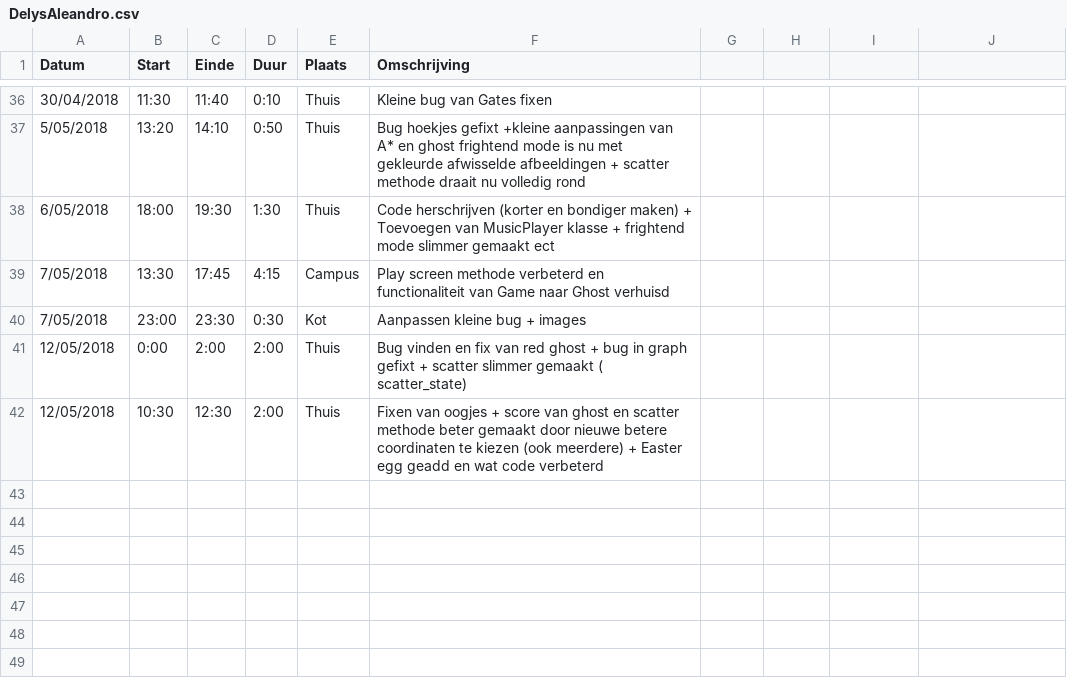
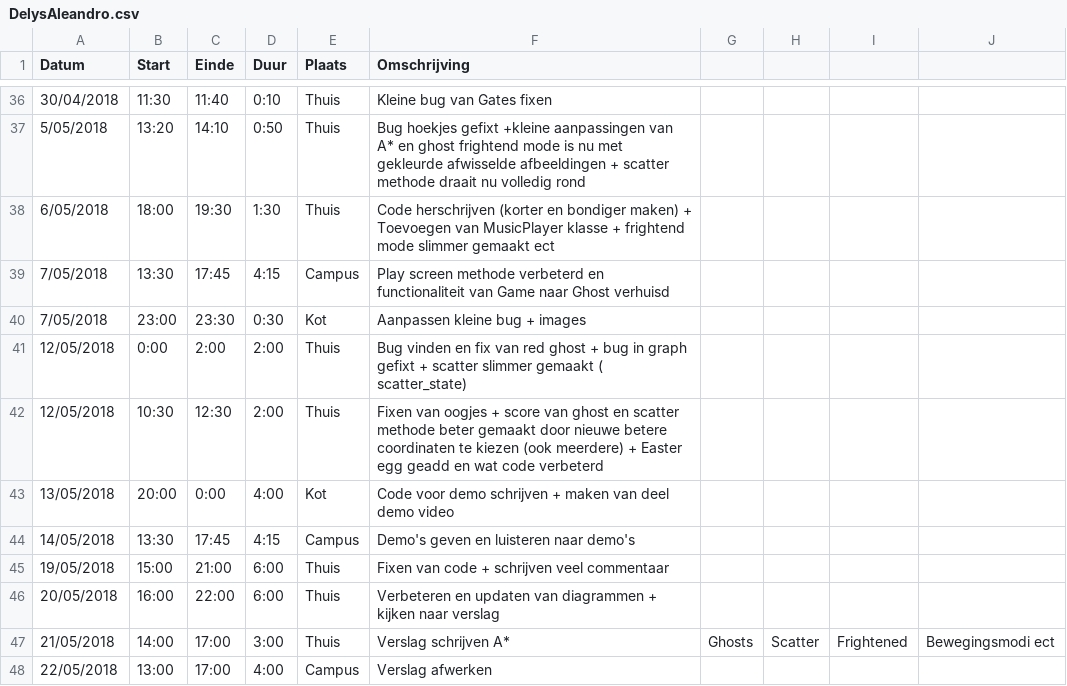
Before and after one commit to AvPelli/pacman_python, a CSV file: logboeken/DelysAleandro.csv, drawn as a sheet; only a part is shown, gaps mark what is left out; the diff names each change by its address in the sheet, - before the commit and + after, or states it on an @@ line.

Commit message:
Update Logboek

```diff
--- a/logboeken/DelysAleandro.csv
+++ b/logboeken/DelysAleandro.csv
+row 43: 13/05/2018 | 20:00 | 0:00 | 4:00 | Kot | Code voor demo schrijven + maken van deel demo video
+row 44: 14/05/2018 | 13:30 | 17:45 | 4:15 | Campus | Demo's geven en luisteren naar demo's
+row 45: 19/05/2018 | 15:00 | 21:00 | 6:00 | Thuis | Fixen van code + schrijven veel commentaar
+row 46: 20/05/2018 | 16:00 | 22:00 | 6:00 | Thuis | Verbeteren en updaten van diagrammen + kijken naar verslag
+row 47: 21/05/2018 | 14:00 | 17:00 | 3:00 | Thuis | Verslag schrijven A* | Ghosts | Scatter | Frightened | Bewegingsmodi ect
+row 48: 22/05/2018 | 13:00 | 17:00 | 4:00 | Campus | Verslag afwerken
```
